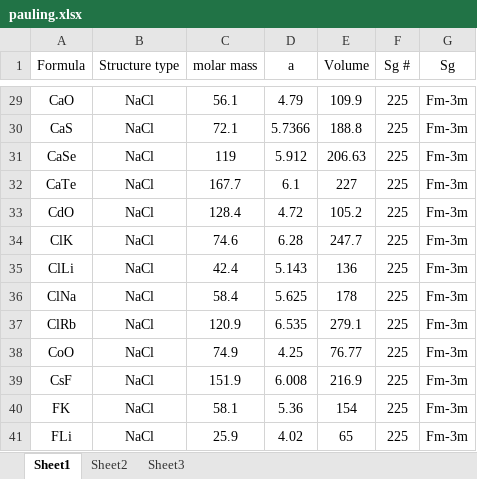
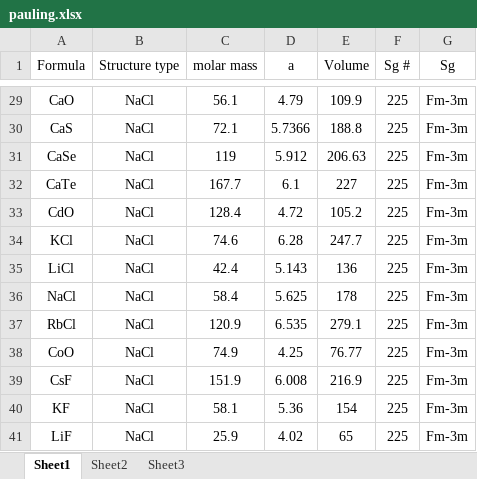
Before and after one commit to dshirya/pca-plsda-activity, an Excel workbook: data/pauling.xlsx, sheet Sheet1, drawn as a sheet; only a part is shown, gaps mark what is left out; values as stored, in another font and other column widths than the file's, no borders; the diff covers the shown part only; the diff names each change by its address in the sheet, - before the commit and + after, or states it on an @@ line.

```diff
--- a/data/pauling.xlsx (sheet Sheet1)
+++ b/data/pauling.xlsx (sheet Sheet1)
-A34 (Formula): ClK
+A34 (Formula): KCl
-A35 (Formula): ClLi
+A35 (Formula): LiCl
-A36 (Formula): ClNa
+A36 (Formula): NaCl
-A37 (Formula): ClRb
+A37 (Formula): RbCl
-A40 (Formula): FK
+A40 (Formula): KF
-A41 (Formula): FLi
+A41 (Formula): LiF
```
Also changed, not shown: 35 edited cells elsewhere in this sheet, 1 other file.
